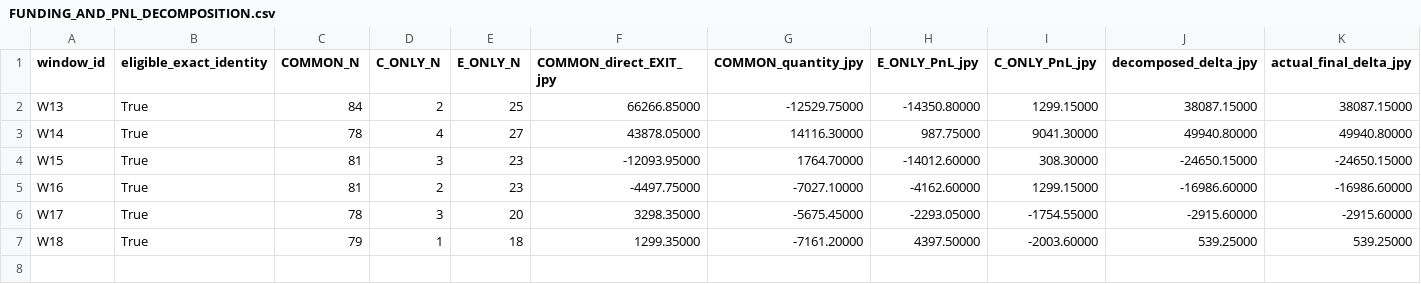
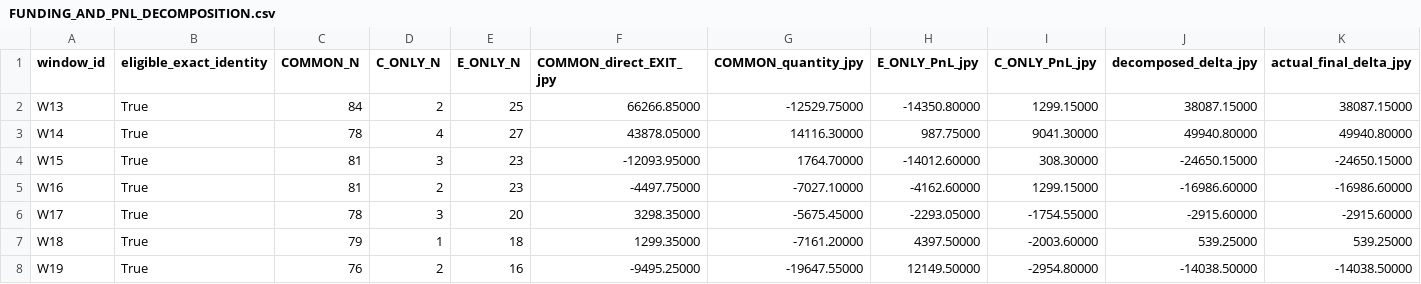
Before and after one commit to Iam-2squared/ark-terminal, a CSV file: research/capital-v5-sharp-drop-exit-reset20-20261007/FUNDING_AND_PNL_DECOMPOSITION.csv, drawn as a sheet; only a part is shown; rows hold the shown columns only; the diff names each change by its address in the sheet, - before the commit and + after, or states it on an @@ line.

```diff
--- a/research/capital-v5-sharp-drop-exit-reset20-20261007/FUNDING_AND_PNL_DECOMPOSITION.csv
+++ b/research/capital-v5-sharp-drop-exit-reset20-20261007/FUNDING_AND_PNL_DECOMPOSITION.csv
+row 8: W19 | True | 76 | 2 | 16 | -9495.25000 | -19647.55000 | 12149.50000 | -2954.80000 | -14038.50000 | -14038.50000
```
Also changed, not shown: research/capital-v5-sharp-drop-exit-reset20-20261007/ORIGINAL_C_WINNER_LOSER_TRANSITIONS.csv, research/capital-v5-sharp-drop-exit-reset20-20261007/RESET20_WINDOW_RESULTS.csv, 8 other files.
